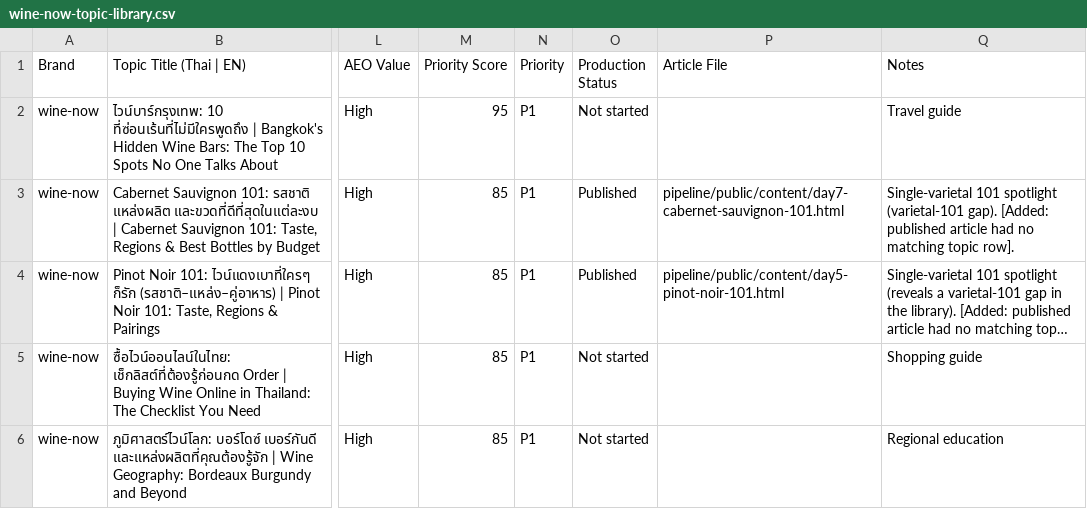
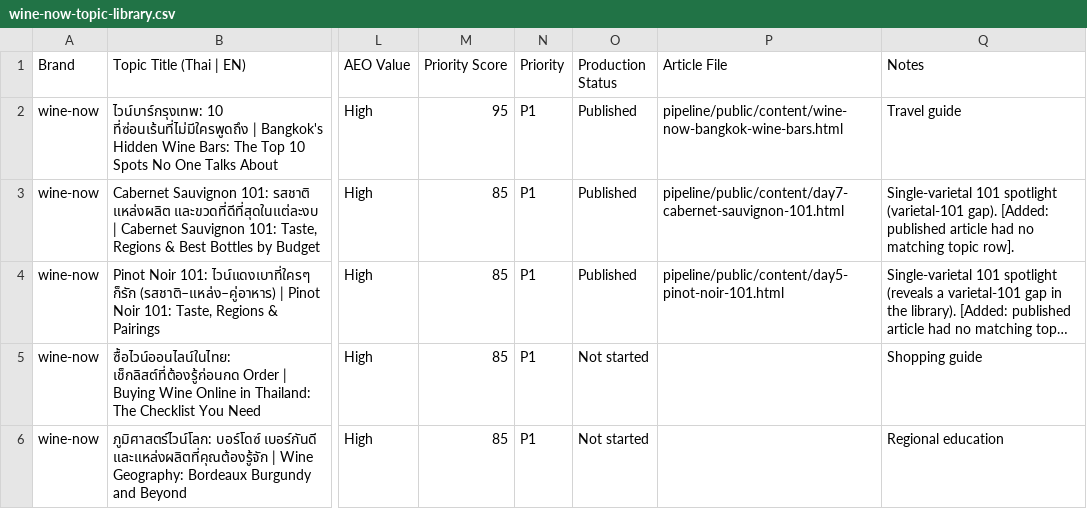
Before and after one commit to winenowsommelier-rgb/WNLQ9_content, a CSV file: wine-now-topic-library.csv, drawn as a sheet; only a part is shown, gaps mark what is left out; long unchanged cells end in …; the diff names each change by its address in the sheet, - before the commit and + after, or states it on an @@ line.

```diff
--- a/wine-now-topic-library.csv
+++ b/wine-now-topic-library.csv
-O2 (Production Status): Not started
+O2 (Production Status): Published
-P2 (Article File): (empty)
+P2 (Article File): pipeline/public/content/wine-now-bangkok-wine-bars.html
```
Also changed, not shown: liq9-topic-library.csv, topic-library-master.csv, 4 other files.
